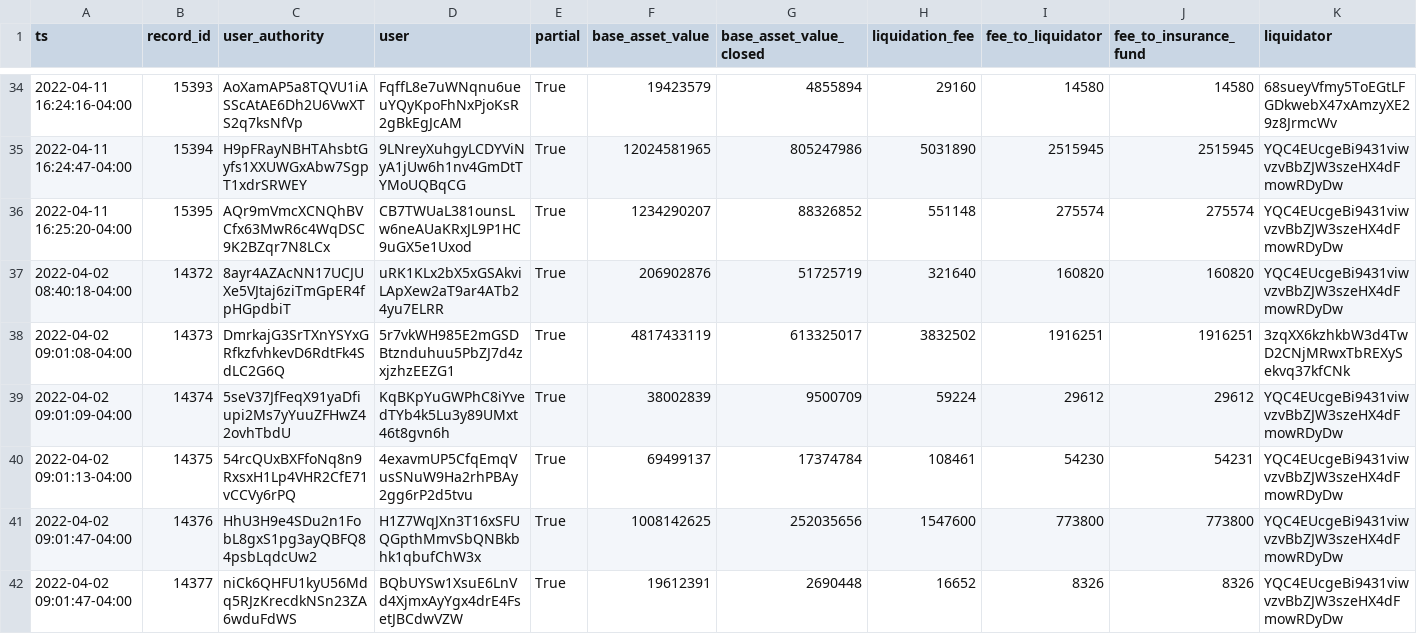
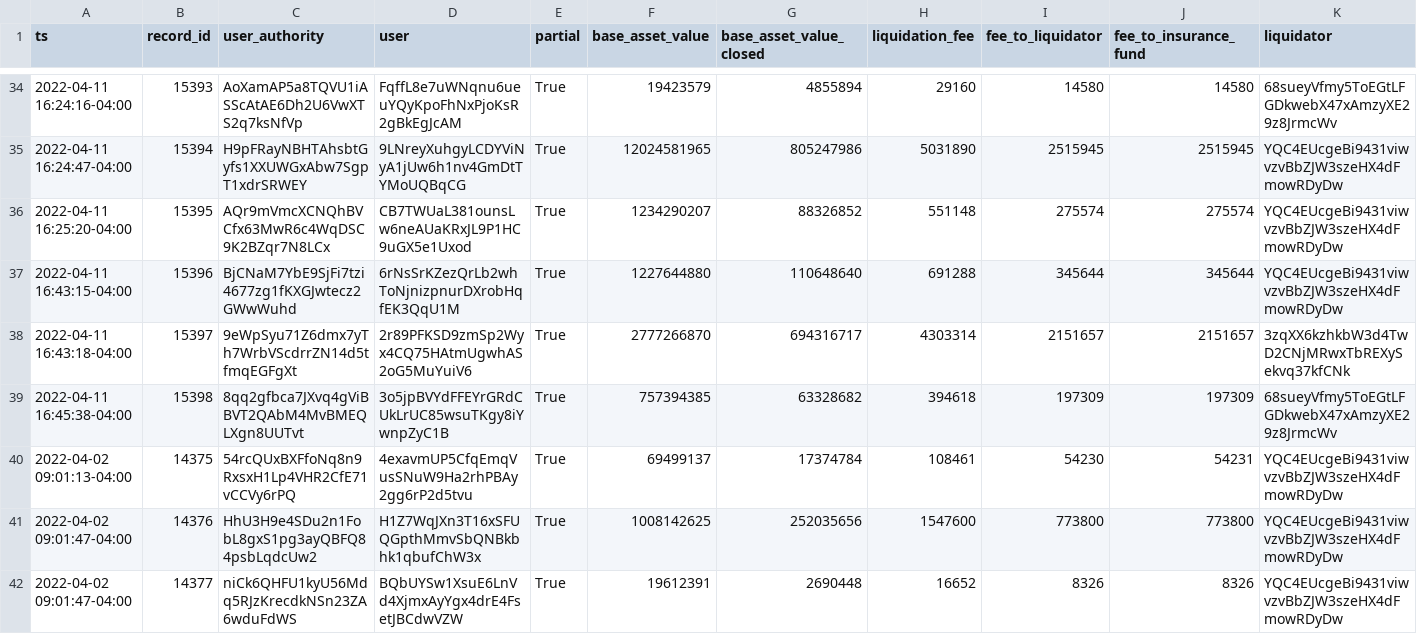
Before and after one commit to 0xbigz/drift-flat-data, a CSV file: data/liquidation_history.csv, drawn as a sheet; only a part is shown, gaps mark what is left out; removed rows and columns are numbered as before the commit, all else as after; rows hold the shown columns only; the diff names each change by its address in the sheet, - before the commit and + after, or states it on an @@ line.

```diff
--- a/data/liquidation_history.csv
+++ b/data/liquidation_history.csv
-row 37: 2022-04-02 08:40:18-04:00 | 14372 | 8ayr4AZAcNN17UCJUXe5VJtaj6ziTmGpER4fpHGpdbiT | uRK1KLx2bX5xGSAkviLApXew2aT9ar4ATb24yu7ELRR | True | 206902876 | 51725719 | 321640 | 160820 | 160820 | YQC4EUcgeBi9431viwvzvBbZJW3szeHX4dFmowRDyDw
-row 38: 2022-04-02 09:01:08-04:00 | 14373 | DmrkajG3SrTXnYSYxGRfkzfvhkevD6RdtFk4SdLC2G6Q | 5r7vkWH985E2mGSDBtznduhuu5PbZJ7d4zxjzhzEEZG1 | True | 4817433119 | 613325017 | 3832502 | 1916251 | 1916251 | 3zqXX6kzhkbW3d4TwD2CNjMRwxTbREXySekvq37kfCNk
-row 39: 2022-04-02 09:01:09-04:00 | 14374 | 5seV37JfFeqX91yaDfiupi2Ms7yYuuZFHwZ42ovhTbdU | KqBKpYuGWPhC8iYvedTYb4k5Lu3y89UMxt46t8gvn6h | True | 38002839 | 9500709 | 59224 | 29612 | 29612 | YQC4EUcgeBi9431viwvzvBbZJW3szeHX4dFmowRDyDw
+row 37: 2022-04-11 16:43:15-04:00 | 15396 | BjCNaM7YbE9SjFi7tzi4677zg1fKXGJwtecz2GWwWuhd | 6rNsSrKZezQrLb2whToNjnizpnurDXrobHqfEK3QqU1M | True | 1227644880 | 110648640 | 691288 | 345644 | 345644 | YQC4EUcgeBi9431viwvzvBbZJW3szeHX4dFmowRDyDw
+row 38: 2022-04-11 16:43:18-04:00 | 15397 | 9eWpSyu71Z6dmx7yTh7WrbVScdrrZN14d5tfmqEGFgXt | 2r89PFKSD9zmSp2Wyx4CQ75HAtmUgwhAS2oG5MuYuiV6 | True | 2777266870 | 694316717 | 4303314 | 2151657 | 2151657 | 3zqXX6kzhkbW3d4TwD2CNjMRwxTbREXySekvq37kfCNk
+row 39: 2022-04-11 16:45:38-04:00 | 15398 | 8qq2gfbca7JXvq4gViBBVT2QAbM4MvBMEQLXgn8UUTvt | 3o5jpBVYdFFEYrGRdCUkLrUC85wsuTKgy8iYwnpZyC1B | True | 757394385 | 63328682 | 394618 | 197309 | 197309 | 68sueyVfmy5ToEGtLFGDkwebX47xAmzyXE29z8JrmcWv
```
Also changed, not shown: data/deposit_history.csv, data/fundingPayment_history.csv, 6 other files.
